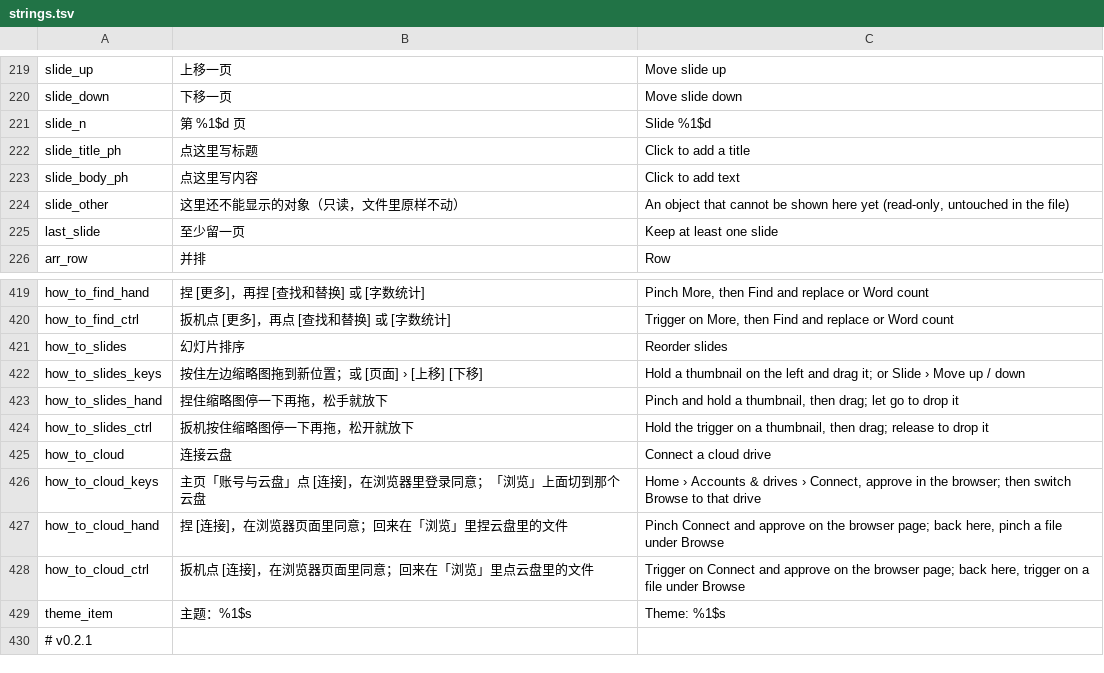
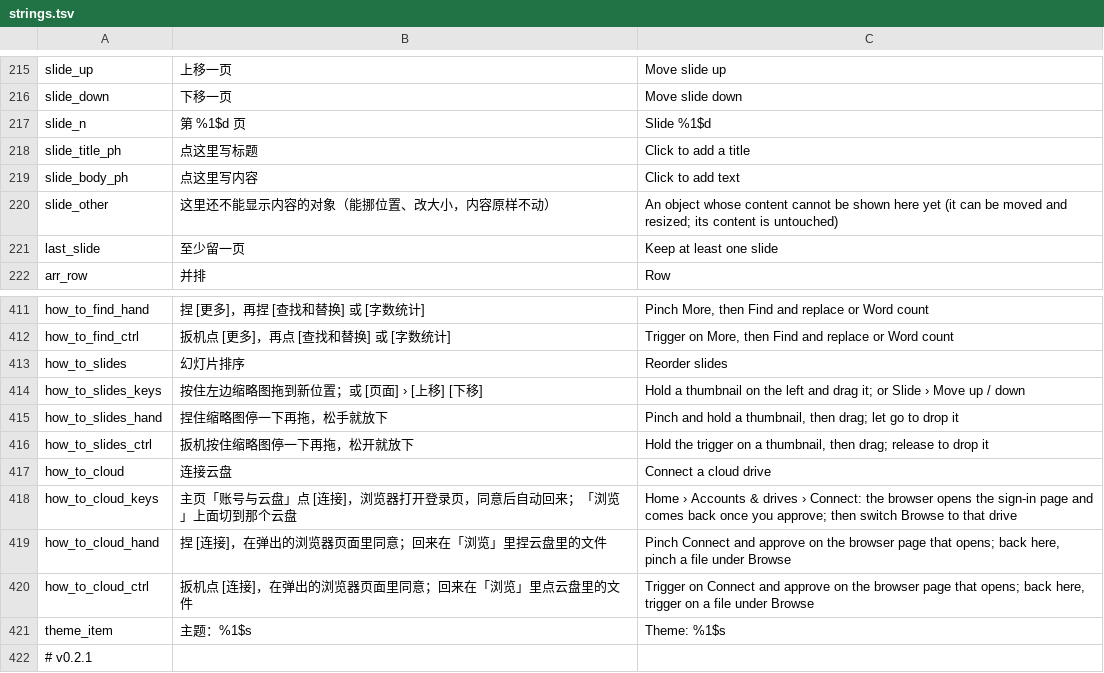
Before and after one commit to kejing-dev/SpatialOffice, a TSV file: tools/strings.tsv, drawn as a sheet; only a part is shown, gaps mark what is left out; the diff covers the shown part only.

```diff
--- a/tools/strings.tsv
+++ b/tools/strings.tsv
@@ -223,3 +219,3 @@ slide_title_ph	点这里写标题	Click to add a title
 slide_body_ph	点这里写内容	Click to add text
-slide_other	这里还不能显示的对象（只读，文件里原样不动）	An object that cannot be shown here yet (read-only, untouched in the file)
+slide_other	这里还不能显示内容的对象（能挪位置、改大小，内容原样不动）	An object whose content cannot be shown here yet (it can be moved and resized; its content is untouched)
 last_slide	至少留一页	Keep at least one slide
@@ -425,5 +417,5 @@ how_to_slides_ctrl	扳机按住缩略图停一下再拖，松开就放下	Hold t
 how_to_cloud	连接云盘	Connect a cloud drive
-how_to_cloud_keys	主页「账号与云盘」点 [连接]，在浏览器里登录同意；「浏览」上面切到那个云盘	Home › Accounts & drives › Connect, approve in the browser; then switch Browse to that drive
-how_to_cloud_hand	捏 [连接]，在浏览器页面里同意；回来在「浏览」里捏云盘里的文件	Pinch Connect and approve on the browser page; back here, pinch a file under Browse
-how_to_cloud_ctrl	扳机点 [连接]，在浏览器页面里同意；回来在「浏览」里点云盘里的文件	Trigger on Connect and approve on the browser page; back here, trigger on a file under Browse
+how_to_cloud_keys	主页「账号与云盘」点 [连接]，浏览器打开登录页，同意后自动回来；「浏览」上面切到那个云盘	Home › Accounts & drives › Connect: the browser opens the sign-in page and comes back once you approve; then switch Browse to that drive
+how_to_cloud_hand	捏 [连接]，在弹出的浏览器页面里同意；回来在「浏览」里捏云盘里的文件	Pinch Connect and approve on the browser page that opens; back here, pinch a file under Browse
+how_to_cloud_ctrl	扳机点 [连接]，在弹出的浏览器页面里同意；回来在「浏览」里点云盘里的文件	Trigger on Connect and approve on the browser page that opens; back here, trigger on a file under Browse
 theme_item	主题：%1$s	Theme: %1$s
```
Also changed, not shown: 25 added rows, 11 removed rows and 4 edited cells elsewhere in this file, 41 other files.
